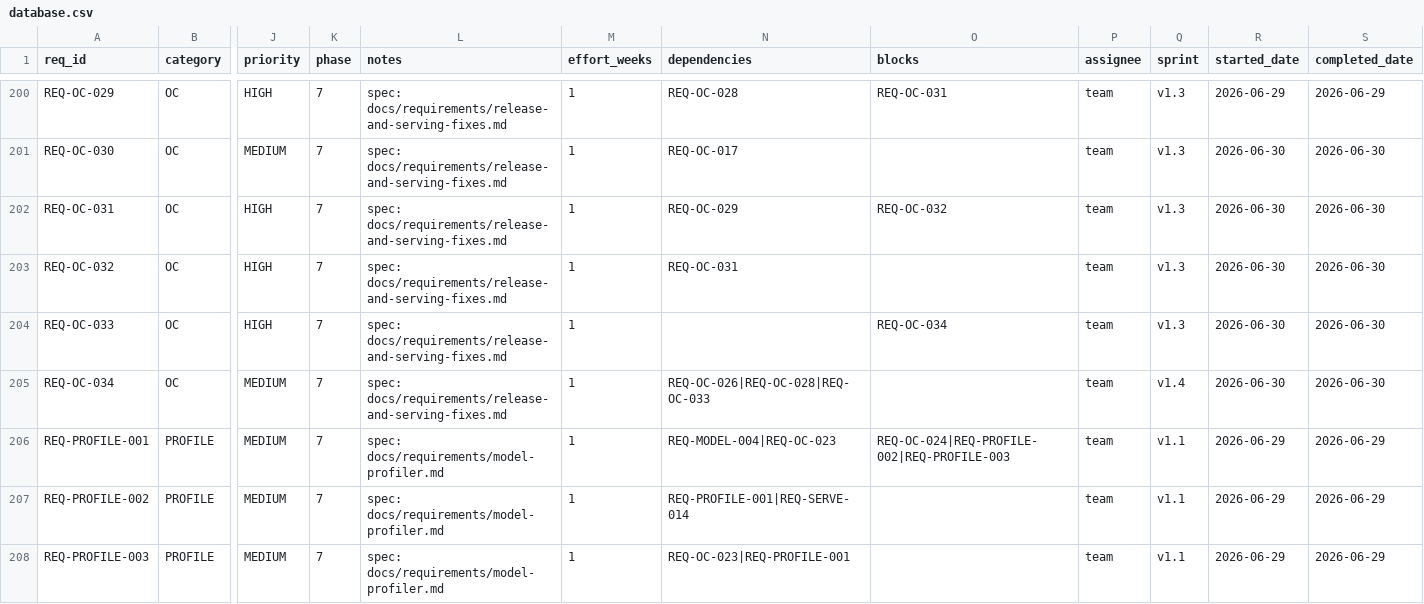
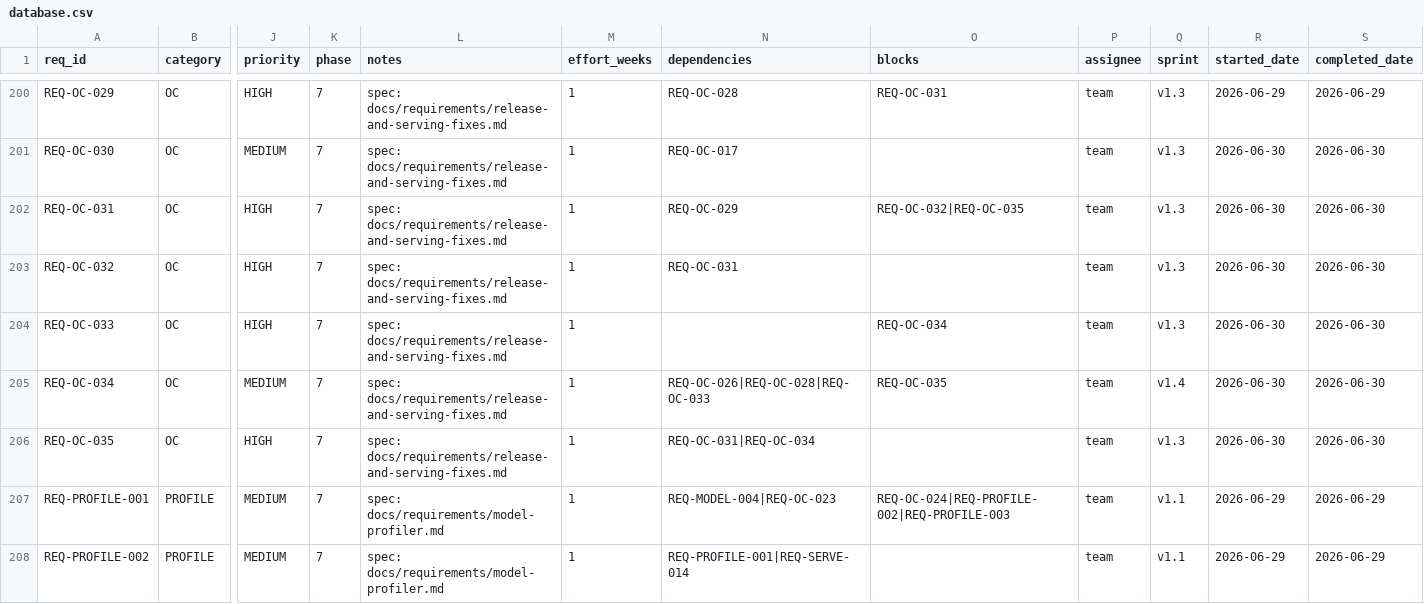
Before and after one commit to rtmx-ai/aegis-cli, a CSV file: .rtmx/database.csv, drawn as a sheet; only a part is shown, gaps mark what is left out; the shorter side is filled out with more unchanged rows; rows hold the shown columns only; the diff names each change by its address in the sheet, - before the commit and + after, or states it on an @@ line.

```diff
--- a/.rtmx/database.csv
+++ b/.rtmx/database.csv
-O202 (blocks): REQ-OC-032
+O202 (blocks): REQ-OC-032|REQ-OC-035
-O205 (blocks): (empty)
+O205 (blocks): REQ-OC-035
+row 206: REQ-OC-035 | OC | HIGH | 7 | spec: docs/requirements/release-and-serving-fixes.md | 1 | REQ-OC-031|REQ-OC-034 |  | team | v1.3 | 2026-06-30 | 2026-06-30
```
Also changed, not shown: 4 other files.
